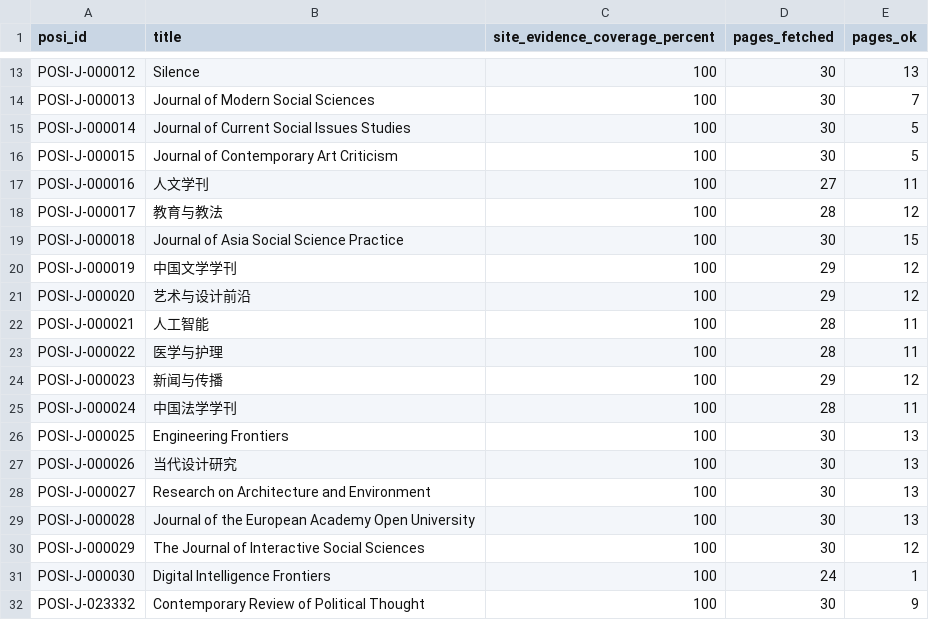
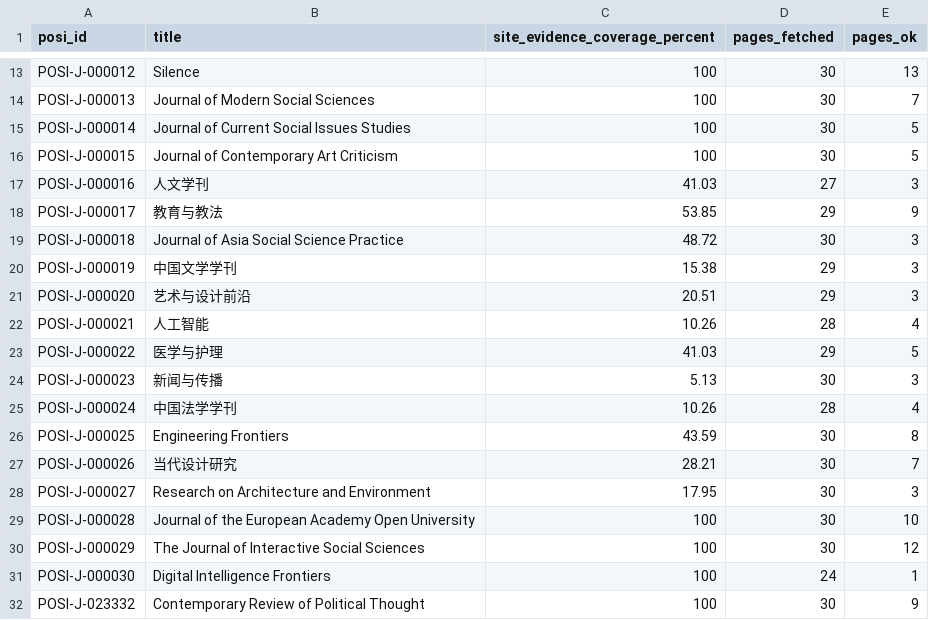
Before and after one commit to WENSHAO521/posi-data, a CSV file: audits/evidence-etl/evidence-etl-v1-core30-2026/per-journal-coverage.csv, drawn as a sheet; only a part is shown, gaps mark what is left out.

Commit message:
Replace Evidence ETL v1 results with production-hardened-engine re-run (run 4)
Companion posi-engine PR's production-hardening pass (canonical AJR-E
evidence ids, missing other_applicable_terms criterion, false-positive
pattern tightening, same-origin/anchor-text/robots-grouping/publisher-
verification fixes, operational robustness) produced a materially
different result: 19/31 journals at 100% coverage, 12 (every journal
hosted on ojs.shiharr.com) showing real degraded coverage down to
5%-54%.

This is a verified-live external finding, not a regression: a direct
manual fetch to ojs.shiharr.com immediately after the crawl also failed,
and three follow-up probes confirmed the host is intermittently
responsive (2/3 succeeded) rather than in a hard outage. Every one of the
12 affected journals shares that one host; zero journals on any other
host were affected. Before this pass's fixes, the resolver would have
read a mostly-timing-out site as `not_met` as long as its homepage
happened to load once -- now it correctly reports `unknown`, which is
exactly the honest signal this rewrite exists to produce.

Committed as a real, timestamped snapshot as-is, not re-rolled to chase a
cleaner-looking number. Recommend re-crawling POSI-J-000016 through
POSI-J-000027 once ojs.shiharr.com is confirmed stable.

Also: publisher_ownership_contact's not_met count rose from 1 to 11 after
its pattern was tightened (no longer accepting a bare "Published by X"
byline) -- the tightening working as intended, not a bug.

Full narrative in audits/evidence-etl/evidence-etl-v1-core30-2026/
audit-summary.md.

```diff
--- a/audits/evidence-etl/evidence-etl-v1-core30-2026/per-journal-coverage.csv
+++ b/audits/evidence-etl/evidence-etl-v1-core30-2026/per-journal-coverage.csv
@@ -16,15 +16,15 @@ POSI-J-000014,"Journal of Current Social Issues Studies",100,30,5
 POSI-J-000015,"Journal of Contemporary Art Criticism",100,30,5
-POSI-J-000016,"人文学刊",100,27,11
-POSI-J-000017,"教育与教法",100,28,12
-POSI-J-000018,"Journal of Asia Social Science Practice",100,30,15
-POSI-J-000019,"中国文学学刊",100,29,12
-POSI-J-000020,"艺术与设计前沿",100,29,12
-POSI-J-000021,"人工智能",100,28,11
-POSI-J-000022,"医学与护理",100,28,11
-POSI-J-000023,"新闻与传播",100,29,12
-POSI-J-000024,"中国法学学刊",100,28,11
-POSI-J-000025,"Engineering Frontiers",100,30,13
-POSI-J-000026,"当代设计研究",100,30,13
-POSI-J-000027,"Research on Architecture and Environment",100,30,13
-POSI-J-000028,"Journal of the European Academy Open University",100,30,13
+POSI-J-000016,"人文学刊",41.03,27,3
+POSI-J-000017,"教育与教法",53.85,29,9
+POSI-J-000018,"Journal of Asia Social Science Practice",48.72,30,3
+POSI-J-000019,"中国文学学刊",15.38,29,3
+POSI-J-000020,"艺术与设计前沿",20.51,29,3
+POSI-J-000021,"人工智能",10.26,28,4
+POSI-J-000022,"医学与护理",41.03,29,5
+POSI-J-000023,"新闻与传播",5.13,30,3
+POSI-J-000024,"中国法学学刊",10.26,28,4
+POSI-J-000025,"Engineering Frontiers",43.59,30,8
+POSI-J-000026,"当代设计研究",28.21,30,7
+POSI-J-000027,"Research on Architecture and Environment",17.95,30,3
+POSI-J-000028,"Journal of the European Academy Open University",100,30,10
 POSI-J-000029,"The Journal of Interactive Social Sciences",100,30,12
```
Also changed, not shown: audits/evidence-etl/evidence-etl-v1-core30-2026/path-hit-rate.csv, 34 other files.
